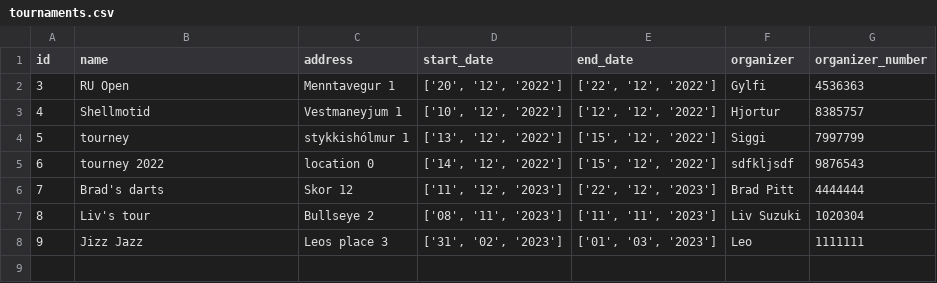
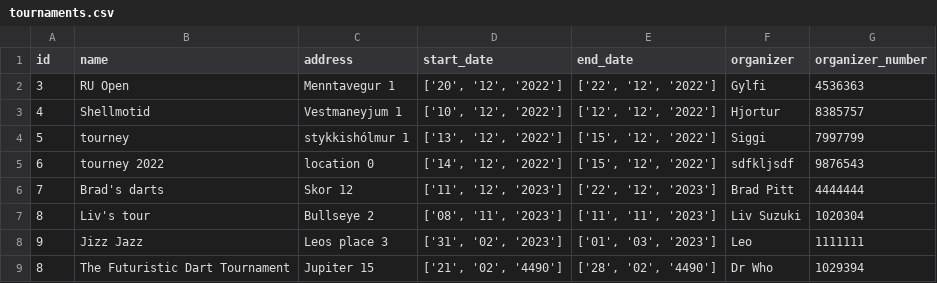
Before and after one commit to JakobMatt1310/RU_Basemenet_open, a CSV file: RU Open/files/tournaments.csv, drawn as a sheet; the diff names each change by its address in the sheet, - before the commit and + after, or states it on an @@ line.

Commit message:
Nice

```diff
--- a/RU Open/files/tournaments.csv
+++ b/RU Open/files/tournaments.csv
+row 9: 8 | The Futuristic Dart Tournament | Jupiter 15 | ['21', '02', '4490'] | ['28', '02', '4490'] | Dr Who | 1029394
```
